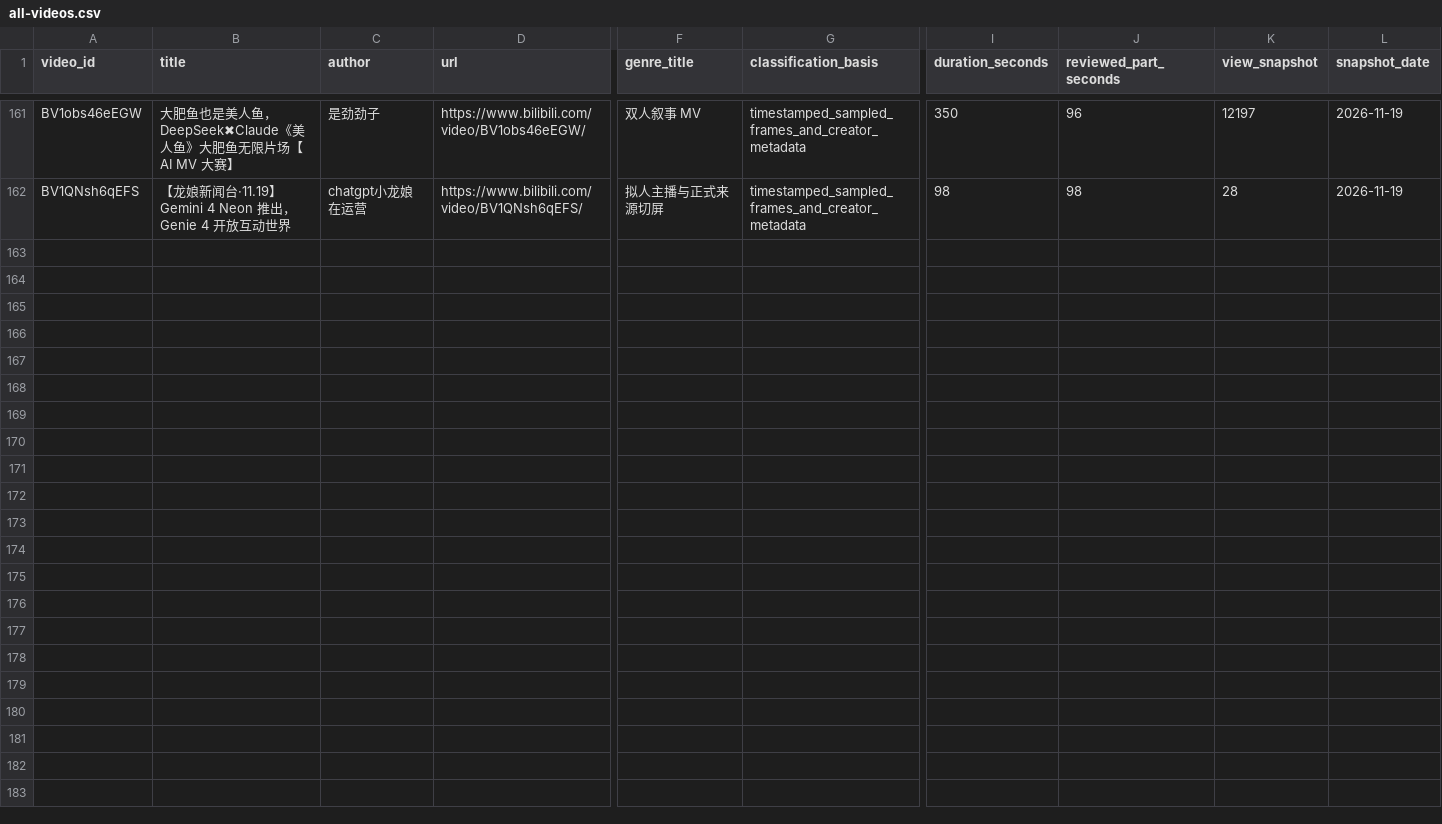
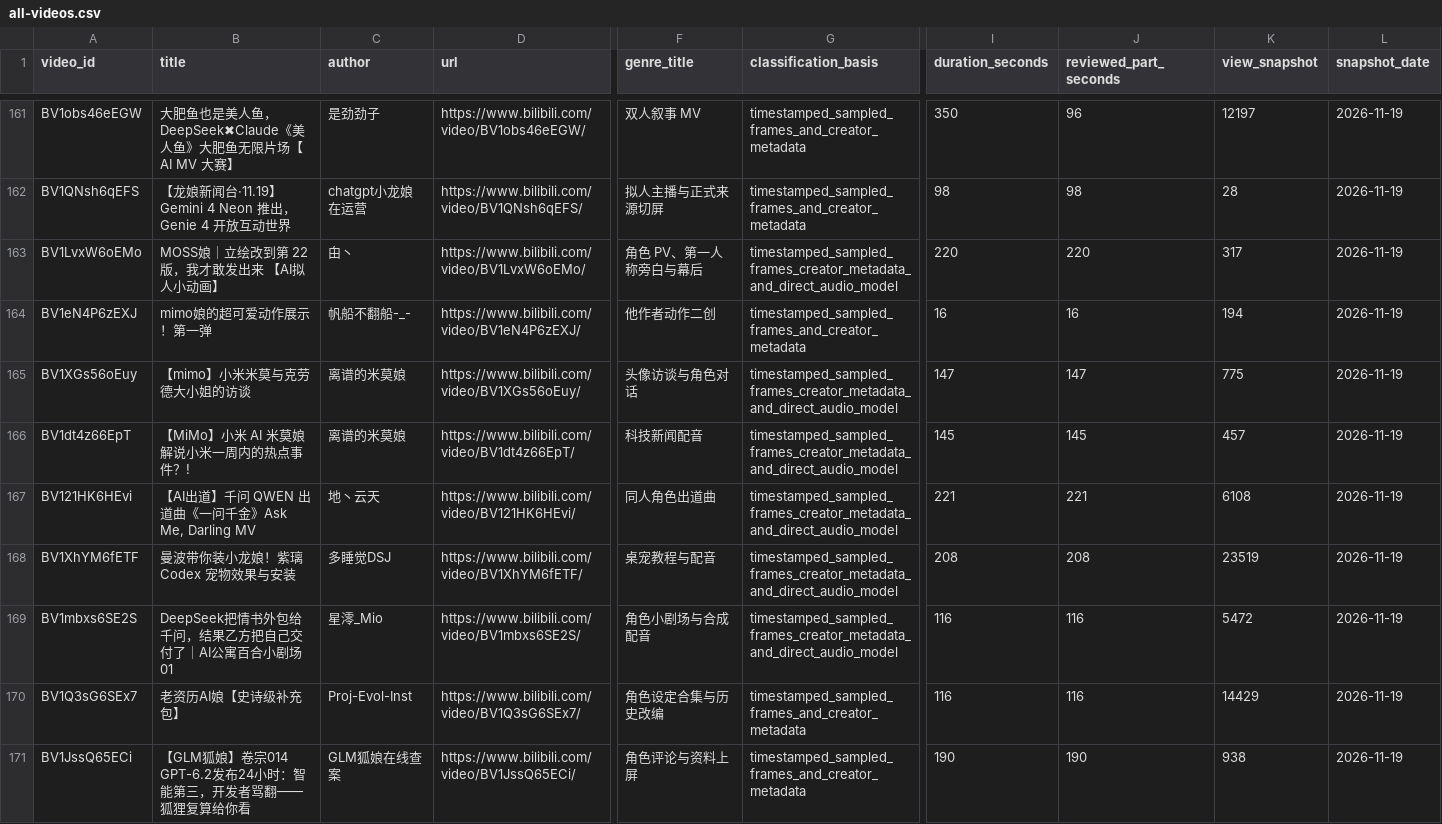
Before and after one commit to HABAI182/ai-girls-atlas, a CSV file: videos/all-videos.csv, drawn as a sheet; only a part is shown, gaps mark what is left out; rows hold the shown columns only; the diff names each change by its address in the sheet, - before the commit and + after, or states it on an @@ line.

Commit message:
Expand AI girl fan works, voice samples and November news

```diff
--- a/videos/all-videos.csv
+++ b/videos/all-videos.csv
+row 163: BV1LvxW6oEMo | MOSS娘｜立绘改到第 22 版，我才敢发出来 【AI拟人小动画】 | 甶丶 | https://www.bilibili.com/video/BV1LvxW6oEMo/ | 角色 PV、第一人称旁白与幕后 | timestamped_sampled_frames_creator_metadata_and_direct_audio_model | 220 | 220 | 317 | 2026-11-19
+row 164: BV1eN4P6zEXJ | mimo娘的超可爱动作展示！第一弹 | 帆船不翻船-_- | https://www.bilibili.com/video/BV1eN4P6zEXJ/ | 他作者动作二创 | timestamped_sampled_frames_and_creator_metadata | 16 | 16 | 194 | 2026-11-19
+row 165: BV1XGs56oEuy | 【mimo】小米米莫与克劳德大小姐的访谈 | 离谱的米莫娘 | https://www.bilibili.com/video/BV1XGs56oEuy/ | 头像访谈与角色对话 | timestamped_sampled_frames_creator_metadata_and_direct_audio_model | 147 | 147 | 775 | 2026-11-19
+row 166: BV1dt4z66EpT | 【MiMo】小米 AI 米莫娘解说小米一周内的热点事件？! | 离谱的米莫娘 | https://www.bilibili.com/video/BV1dt4z66EpT/ | 科技新闻配音 | timestamped_sampled_frames_creator_metadata_and_direct_audio_model | 145 | 145 | 457 | 2026-11-19
+row 167: BV121HK6HEvi | 【AI出道】千问 QWEN 出道曲《一问千金》Ask Me, Darling MV | 地丶云天 | https://www.bilibili.com/video/BV121HK6HEvi/ | 同人角色出道曲 | timestamped_sampled_frames_creator_metadata_and_direct_audio_model | 221 | 221 | 6108 | 2026-11-19
+row 168: BV1XhYM6fETF | 曼波带你装小龙娘！紫璃 Codex 宠物效果与安装 | 多睡觉DSJ | https://www.bilibili.com/video/BV1XhYM6fETF/ | 桌宠教程与配音 | timestamped_sampled_frames_creator_metadata_and_direct_audio_model | 208 | 208 | 23519 | 2026-11-19
+row 169: BV1mbxs6SE2S | DeepSeek把情书外包给千问，结果乙方把自己交付了｜AI公寓百合小剧场01 | 星澪_Mio | https://www.bilibili.com/video/BV1mbxs6SE2S/ | 角色小剧场与合成配音 | timestamped_sampled_frames_creator_metadata_and_direct_audio_model | 116 | 116 | 5472 | 2026-11-19
+row 170: BV1Q3sG6SEx7 | 老资历AI娘【史诗级补充包】 | Proj-Evol-Inst | https://www.bilibili.com/video/BV1Q3sG6SEx7/ | 角色设定合集与历史改编 | timestamped_sampled_frames_and_creator_metadata | 116 | 116 | 14429 | 2026-11-19
+row 171: BV1JssQ65ECi | 【GLM狐娘】卷宗014 GPT-6.2发布24小时：智能第三，开发者骂翻——狐狸复算给你看 | GLM狐娘在线查案 | https://www.bilibili.com/video/BV1JssQ65ECi/ | 角色评论与资料上屏 | timestamped_sampled_frames_and_creator_metadata | 190 | 190 | 938 | 2026-11-19
```
Also changed, not shown: data/audio.csv, data/characters.csv, 44 other files.
